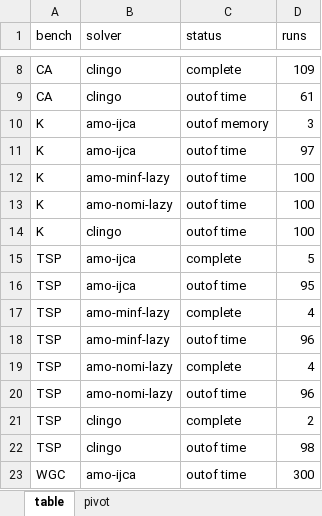
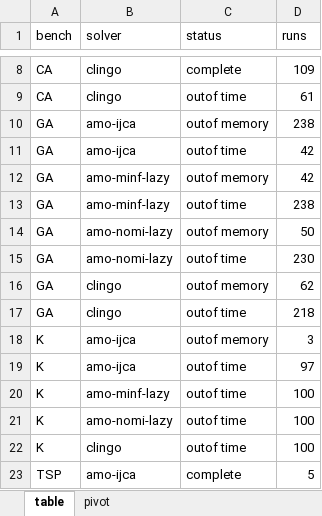
Before and after one commit to instafiore/AMOSUM, an Excel workbook: experiments/results/JLS/results_xlsx/status.xlsx, sheet table, drawn as a sheet; only a part is shown, gaps mark what is left out; the shorter side is filled out with more unchanged rows; values as stored, in another font and other column widths than the file's, no borders; the diff names each change by its address in the sheet, - before the commit and + after, or states it on an @@ line.

```diff
--- a/experiments/results/JLS/results_xlsx/status.xlsx (sheet table)
+++ b/experiments/results/JLS/results_xlsx/status.xlsx (sheet table)
+row 10: GA | amo-ijca | outof memory | 238
+row 11: GA | amo-ijca | outof time | 42
+row 12: GA | amo-minf-lazy | outof memory | 42
+row 13: GA | amo-minf-lazy | outof time | 238
+row 14: GA | amo-nomi-lazy | outof memory | 50
+row 15: GA | amo-nomi-lazy | outof time | 230
+row 16: GA | clingo | outof memory | 62
+row 17: GA | clingo | outof time | 218
```
Also changed, not shown: sheet pivot, experiments/results/JLS/results_xlsx/by_benchmark.xlsx, experiments/results/JLS/results_xlsx/by_family.xlsx, 14 other files.
